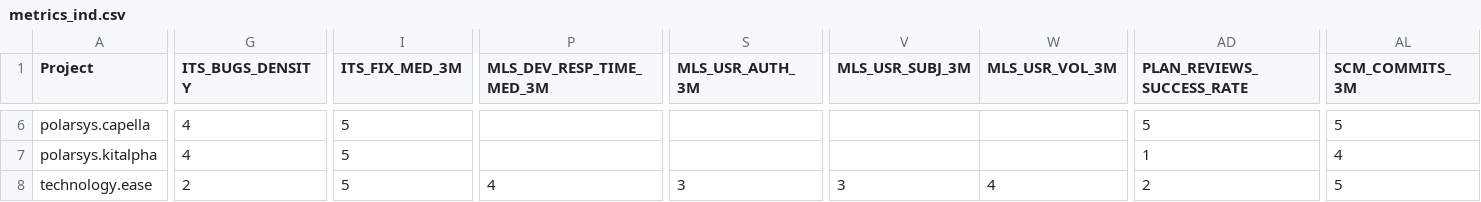
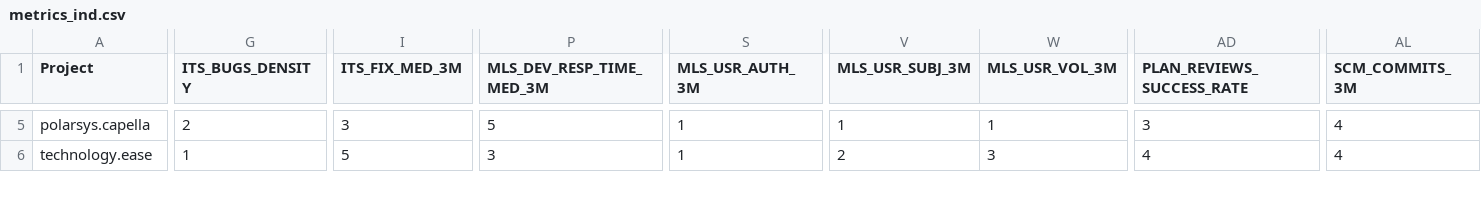
Before and after one commit to borisbaldassari/PolarsysMaturity, a CSV file: scripts/publish/dist/projects/metrics_ind.csv, drawn as a sheet; only a part is shown, gaps mark what is left out; removed rows and columns are numbered as before the commit, all else as after; rows hold the shown columns only; the diff covers the shown part only; the diff names each change by its address in the sheet, - before the commit and + after, or states it on an @@ line.

```diff
--- a/scripts/publish/dist/projects/metrics_ind.csv
+++ b/scripts/publish/dist/projects/metrics_ind.csv
-G5 (ITS_BUGS_DENSITY): 4
+G5 (ITS_BUGS_DENSITY): 2
-I5 (ITS_FIX_MED_3M): 5
+I5 (ITS_FIX_MED_3M): 3
-P5 (MLS_DEV_RESP_TIME_MED_3M): (empty)
+P5 (MLS_DEV_RESP_TIME_MED_3M): 5
-S5 (MLS_USR_AUTH_3M): (empty)
+S5 (MLS_USR_AUTH_3M): 1
-V5 (MLS_USR_SUBJ_3M): (empty)
+V5 (MLS_USR_SUBJ_3M): 1
-W5 (MLS_USR_VOL_3M): (empty)
+W5 (MLS_USR_VOL_3M): 1
-AD5 (PLAN_REVIEWS_SUCCESS_RATE): 5
+AD5 (PLAN_REVIEWS_SUCCESS_RATE): 3
-AL5 (SCM_COMMITS_3M): 5
+AL5 (SCM_COMMITS_3M): 4
-row 7: polarsys.kitalpha | 4 | 5 |  |  |  |  | 1 | 4
-G6 (ITS_BUGS_DENSITY): 2
+G6 (ITS_BUGS_DENSITY): 1
-P6 (MLS_DEV_RESP_TIME_MED_3M): 4
+P6 (MLS_DEV_RESP_TIME_MED_3M): 3
-S6 (MLS_USR_AUTH_3M): 3
+S6 (MLS_USR_AUTH_3M): 1
-V6 (MLS_USR_SUBJ_3M): 3
+V6 (MLS_USR_SUBJ_3M): 2
-W6 (MLS_USR_VOL_3M): 4
+W6 (MLS_USR_VOL_3M): 3
-AD6 (PLAN_REVIEWS_SUCCESS_RATE): 2
+AD6 (PLAN_REVIEWS_SUCCESS_RATE): 4
-AL6 (SCM_COMMITS_3M): 5
+AL6 (SCM_COMMITS_3M): 4
```
Also changed, not shown: 2 removed rows and 81 edited cells elsewhere in this file, scripts/publish/dist/projects/attributes.csv, scripts/publish/dist/projects/metrics.csv, 48 other files.
